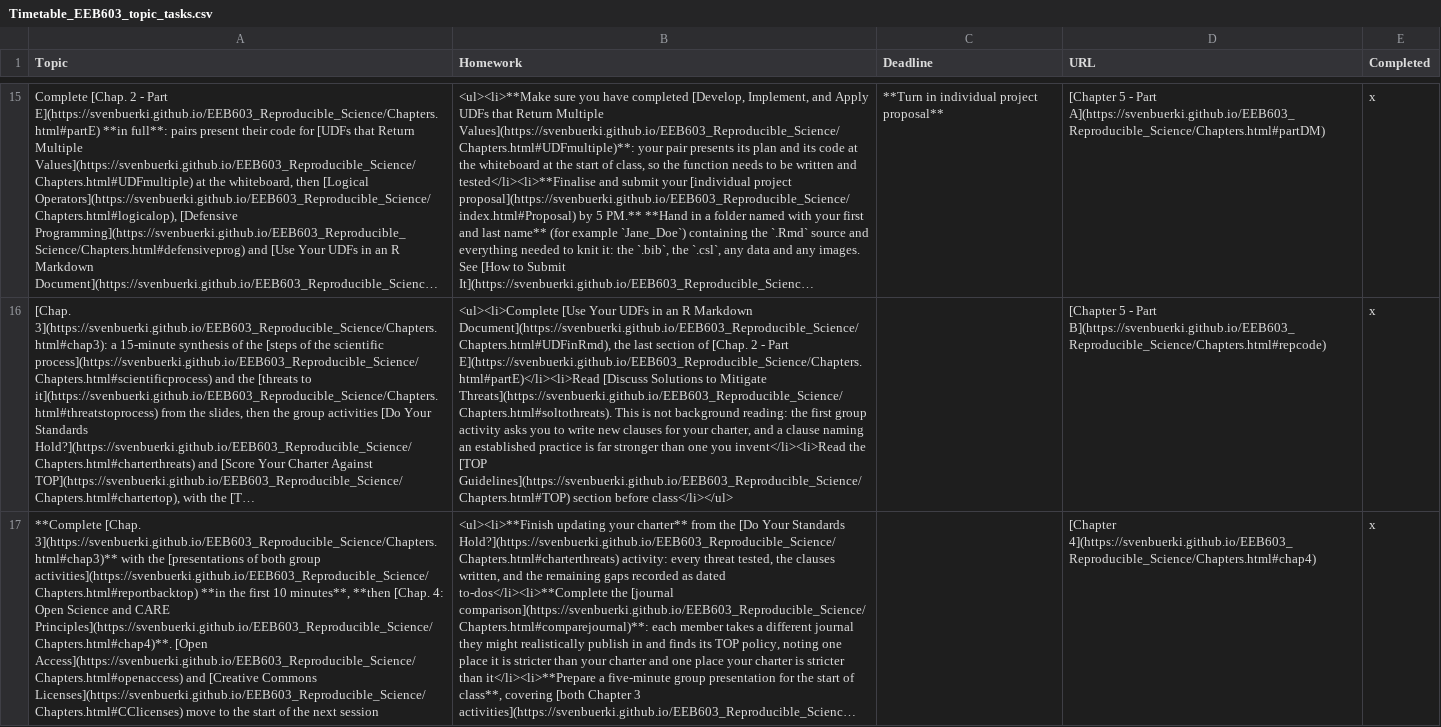
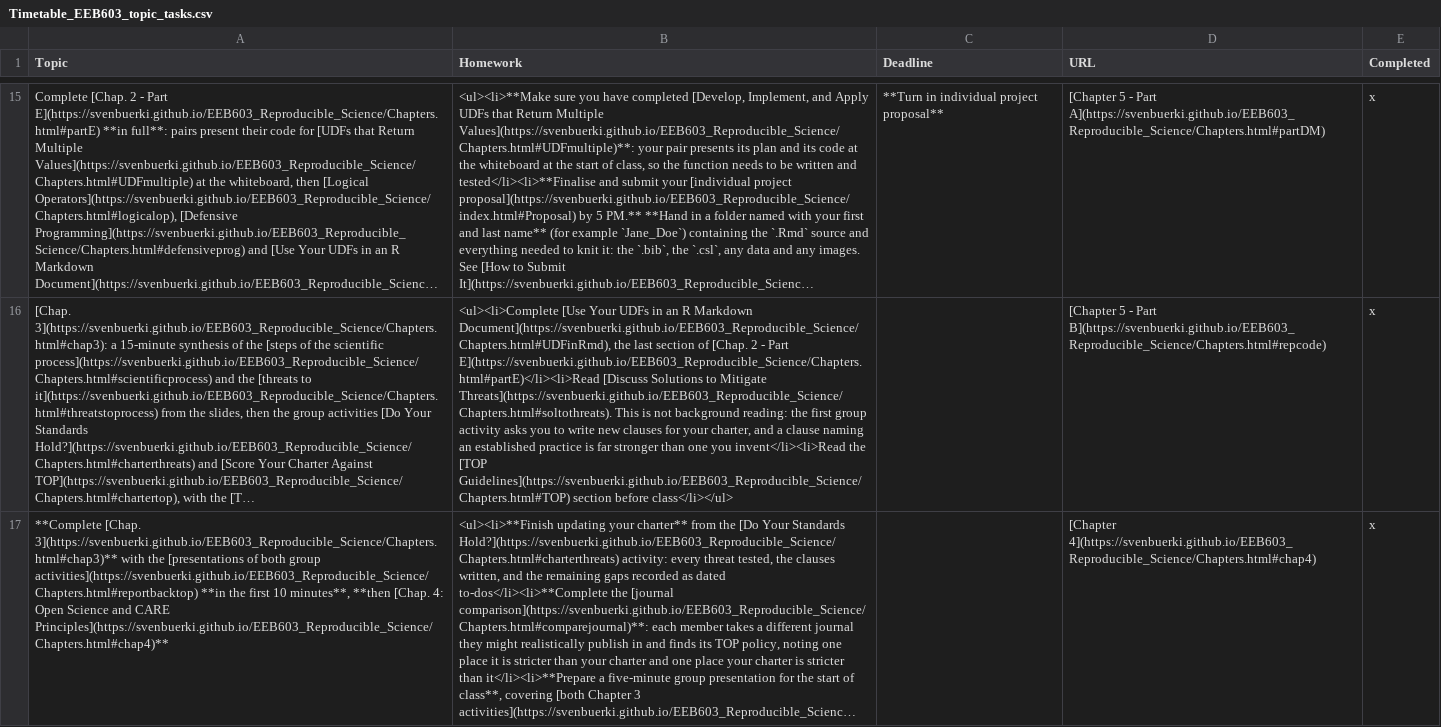
Before and after one commit to svenbuerki/EEB603_Reproducible_Science, a CSV file: Data/Timetable_EEB603_topic_tasks.csv, drawn as a sheet; only a part is shown, gaps mark what is left out; long unchanged cells end in …; the diff covers the shown part only; the diff names each change by its address in the sheet, - before the commit and + after, or states it on an @@ line.

```diff
--- a/Data/Timetable_EEB603_topic_tasks.csv
+++ b/Data/Timetable_EEB603_topic_tasks.csv
-A17 (Topic): …and CARE Principles](https://svenbuerki.github.io/EEB603_Reproducible_Science/Chapters.html#chap4)**. [Open Access](https://svenbuerki.github.io/EEB603_Reproducible_Science/Chapters.html#openaccess) and [Creative Commons Licenses](https://svenbuerki.github.io/EEB603_Reproducible_Science/Chapters.html#CClicenses) move to the start of the next session
+A17 (Topic): …and CARE Principles](https://svenbuerki.github.io/EEB603_Reproducible_Science/Chapters.html#chap4)**
```
Also changed, not shown: 2 edited cells elsewhere in this file, 1 other file.
